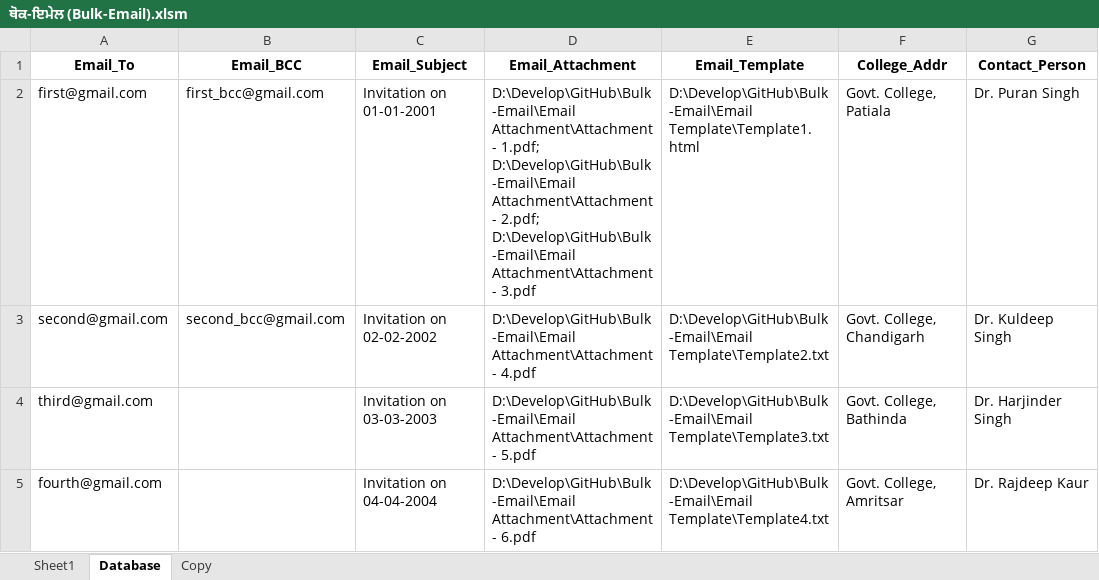
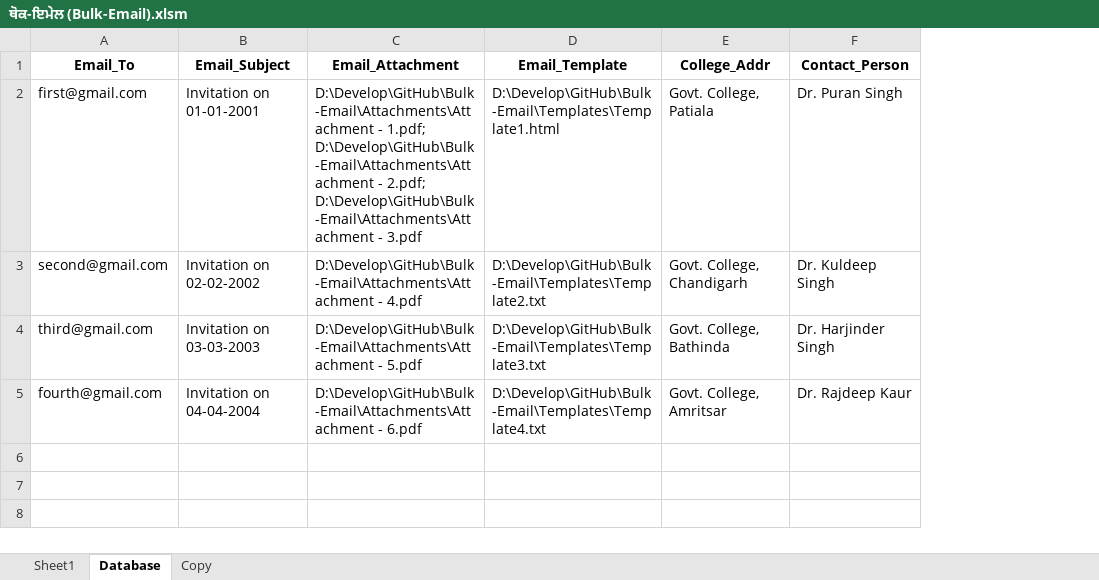
Before and after one commit to softsingh/Bulk-Email, an Excel workbook: ਥੋਕ-ਇਮੇਲ (Bulk-Email).xlsm, sheet Database, drawn as a sheet; values as stored, in another font and other column widths than the file's, no borders; removed rows and columns are numbered as before the commit, all else as after; the diff names each change by its address in the sheet, - before the commit and + after, or states it on an @@ line.

```diff
--- a/ਥੋਕ-ਇਮੇਲ (Bulk-Email).xlsm (sheet Database)
+++ b/ਥੋਕ-ਇਮੇਲ (Bulk-Email).xlsm (sheet Database)
-column B (Email_BCC), rows 2-3: first_bcc@gmail.com | second_bcc@gmail.com
-C2 (Email_Attachment): D:\Develop\GitHub\Bulk-Email\Email Attachment\Attachment - 1.pdf; D:\Develop\GitHub\Bulk-Email\Email Attachment\Attachment - 2.pdf; D:\Develop\GitHub\Bulk-Email\Email Attachment\Attachment - 3.pdf
+C2 (Email_Attachment): D:\Develop\GitHub\Bulk-Email\Attachments\Attachment - 1.pdf; D:\Develop\GitHub\Bulk-Email\Attachments\Attachment - 2.pdf; D:\Develop\GitHub\Bulk-Email\Attachments\Attachment - 3.pdf
-D2 (Email_Template): D:\Develop\GitHub\Bulk-Email\Email Template\Template1.html
+D2 (Email_Template): D:\Develop\GitHub\Bulk-Email\Templates\Template1.html
-C3 (Email_Attachment): D:\Develop\GitHub\Bulk-Email\Email Attachment\Attachment - 4.pdf
+C3 (Email_Attachment): D:\Develop\GitHub\Bulk-Email\Attachments\Attachment - 4.pdf
-D3 (Email_Template): D:\Develop\GitHub\Bulk-Email\Email Template\Template2.txt
+D3 (Email_Template): D:\Develop\GitHub\Bulk-Email\Templates\Template2.txt
-C4 (Email_Attachment): D:\Develop\GitHub\Bulk-Email\Email Attachment\Attachment - 5.pdf
+C4 (Email_Attachment): D:\Develop\GitHub\Bulk-Email\Attachments\Attachment - 5.pdf
-D4 (Email_Template): D:\Develop\GitHub\Bulk-Email\Email Template\Template3.txt
+D4 (Email_Template): D:\Develop\GitHub\Bulk-Email\Templates\Template3.txt
-C5 (Email_Attachment): D:\Develop\GitHub\Bulk-Email\Email Attachment\Attachment - 6.pdf
+C5 (Email_Attachment): D:\Develop\GitHub\Bulk-Email\Attachments\Attachment - 6.pdf
-D5 (Email_Template): D:\Develop\GitHub\Bulk-Email\Email Template\Template4.txt
+D5 (Email_Template): D:\Develop\GitHub\Bulk-Email\Templates\Template4.txt
```
Also changed, not shown: sheet Copy, 15 other files.
